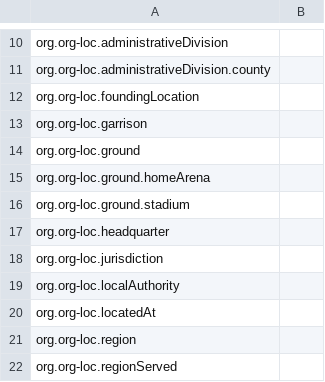
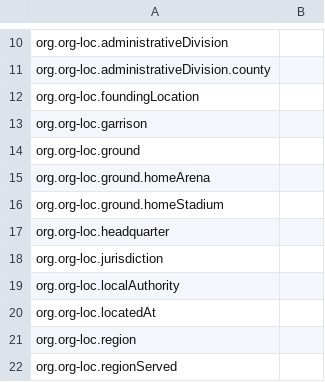
Before and after one commit to xhay-p/xhay-p.github.io, a CSV file: db/v1.1/dbOrganization_v1.1.csv, drawn as a sheet; only a part is shown, gaps mark what is left out.

```diff
--- a/db/v1.1/dbOrganization_v1.1.csv
+++ b/db/v1.1/dbOrganization_v1.1.csv
@@ -15,3 +15,3 @@ org.org-loc.ground,
 org.org-loc.ground.homeArena,
-org.org-loc.ground.stadium,
+org.org-loc.ground.homeStadium,
 org.org-loc.headquarter,
```
Also changed, not shown: db/v1.1/db_v1.1.csv, in/v1.1/in_v1.1.csv, 3 other files.
